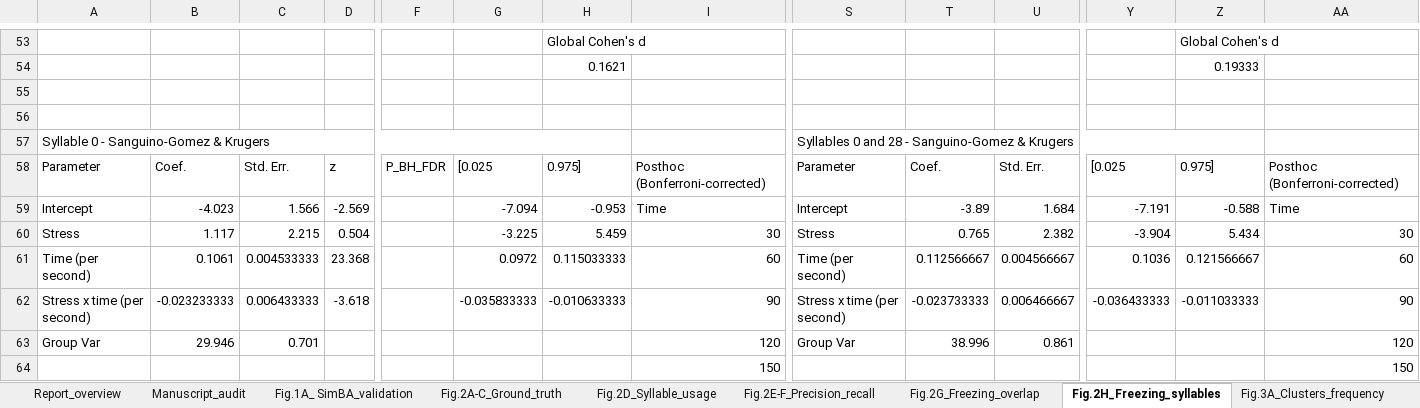
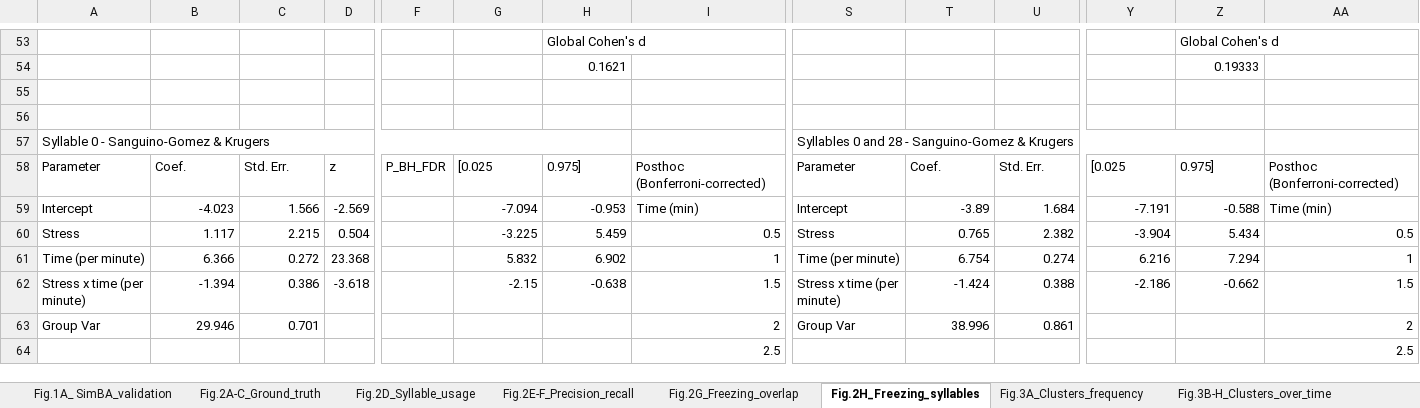
Before and after one commit to antonio-lozano/coping-dynamics-sequencing, an Excel workbook: report/statistical_report.xlsx, sheet Fig.2H_Freezing_syllables, drawn as a sheet; only a part is shown, gaps mark what is left out; values as stored, in another font and other column widths than the file's, no cell formats; the diff covers the shown part only; the diff names each change by its address in the sheet, - before the commit and + after, or states it on an @@ line.

```diff
--- a/report/statistical_report.xlsx (sheet Fig.2H_Freezing_syllables)
+++ b/report/statistical_report.xlsx (sheet Fig.2H_Freezing_syllables)
-sheet tab: Report_overview
-sheet tab: Manuscript_audit
-I59: Time
+I59: Time (min)
-AA59: Time
+AA59: Time (min)
-I60: 30
+I60: 0.5
-AA60: 30
+AA60: 0.5
-A61: Time (per second)
+A61: Time (per minute)
-B61: 0.1061
+B61: 6.366
-C61: 0.004533333
+C61: 0.272
-G61: 0.0972
+G61: 5.832
-H61: 0.115033333
+H61: 6.902
-I61: 60
+I61: 1
-S61: Time (per second)
+S61: Time (per minute)
-T61: 0.112566667
+T61: 6.754
-U61: 0.004566667
+U61: 0.274
-Y61: 0.1036
+Y61: 6.216
-Z61: 0.121566667
+Z61: 7.294
-AA61: 60
+AA61: 1
-A62: Stress x time (per second)
+A62: Stress x time (per minute)
-B62: -0.023233333
+B62: -1.394
-C62: 0.006433333
+C62: 0.386
-G62: -0.035833333
+G62: -2.15
-H62: -0.010633333
+H62: -0.638
-I62: 90
+I62: 1.5
-S62: Stress x time (per second)
+S62: Stress x time (per minute)
-T62: -0.023733333
+T62: -1.424
-U62: 0.006466667
+U62: 0.388
-Y62: -0.036433333
+Y62: -2.186
-Z62: -0.011033333
+Z62: -0.662
-AA62: 90
+AA62: 1.5
-I63: 120
+I63: 2
-AA63: 120
+AA63: 2
-I64: 150
+I64: 2.5
-AA64: 150
+AA64: 2.5
```
Also changed, not shown: 418 edited cells elsewhere in this sheet, sheet Fig.5D-J_Time_posthoc, sheet Fig.6L-S_Bout_duration, sheet Fig.2E-F_Precision_recall, sheet Fig.5D-J_Cluster_timecourse, sheet Fig.6G-K_Frequency_metrics, sheet Fig.3B-H_Clusters_over_time, 12 more sheets, other sheet tabs, cell formats, 33 other files.
